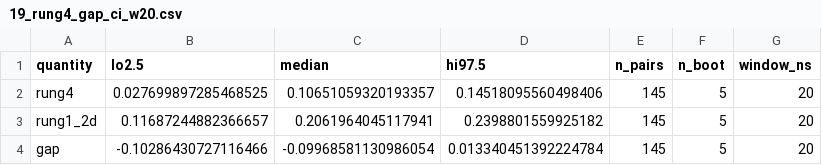
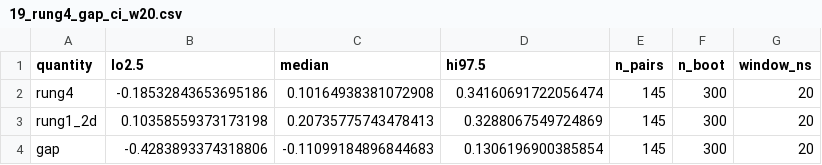
Before and after one commit to ismankrn/qsar-md-ache-cliffs, a CSV file: results/19_rung4_gap_ci_w20.csv, drawn as a sheet.

```diff
--- a/results/19_rung4_gap_ci_w20.csv
+++ b/results/19_rung4_gap_ci_w20.csv
@@ -1,4 +1,4 @@
 quantity,lo2.5,median,hi97.5,n_pairs,n_boot,window_ns
-rung4,0.027699897285468525,0.10651059320193357,0.14518095560498406,145,5,20
-rung1_2d,0.11687244882366657,0.2061964045117941,0.2398801559925182,145,5,20
-gap,-0.10286430727116466,-0.09968581130986054,0.013340451392224784,145,5,20
+rung4,-0.18532843653695186,0.10164938381072908,0.34160691722056474,145,300,20
+rung1_2d,0.10358559373173198,0.20735775743478413,0.3288067549724869,145,300,20
+gap,-0.4283893374318806,-0.11099184896844683,0.1306196900385854,145,300,20
```
Also changed, not shown: results/18_replicate_pilot.csv, results/19_rung4_framingA_w20.csv, 15 other files.
